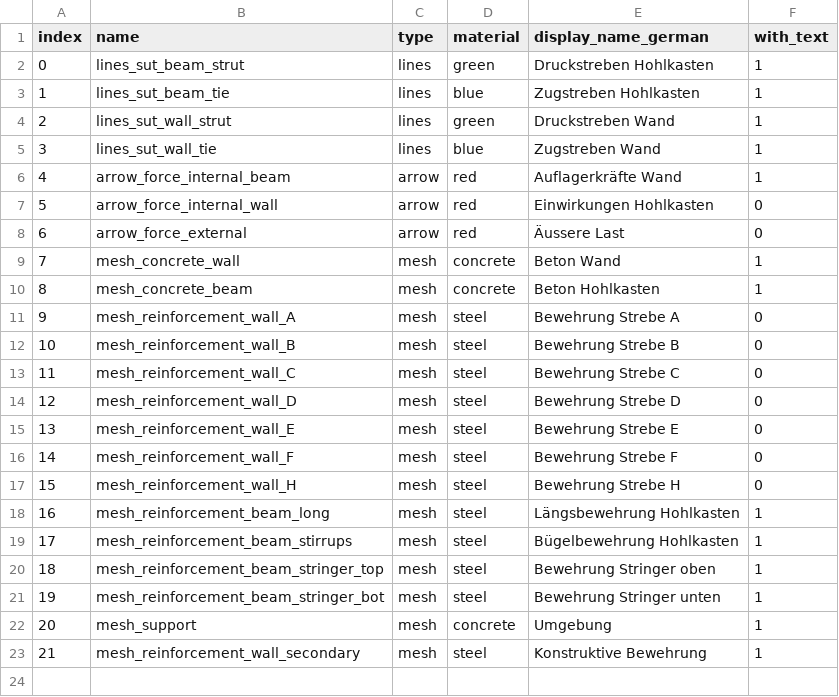
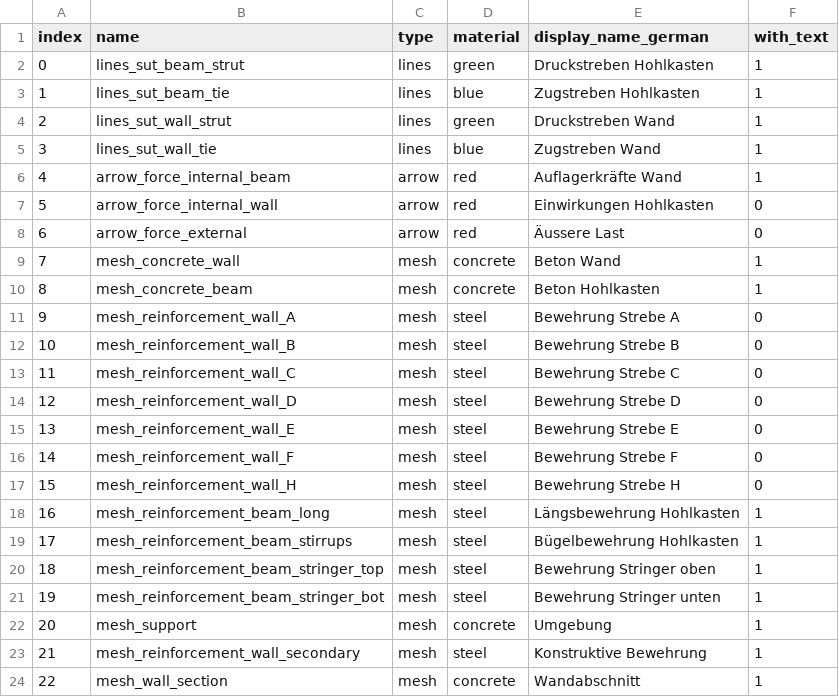
Before and after one commit to wenqian157/webServer, a CSV file: torsion/csv/layerInfo.csv, drawn as a sheet; the diff names each change by its address in the sheet, - before the commit and + after, or states it on an @@ line.

```diff
--- a/torsion/csv/layerInfo.csv
+++ b/torsion/csv/layerInfo.csv
+row 24: 22 | mesh_wall_section | mesh | concrete | Wandabschnitt | 1
```
Also changed, not shown: torsion/csv/storyInfo.csv.
